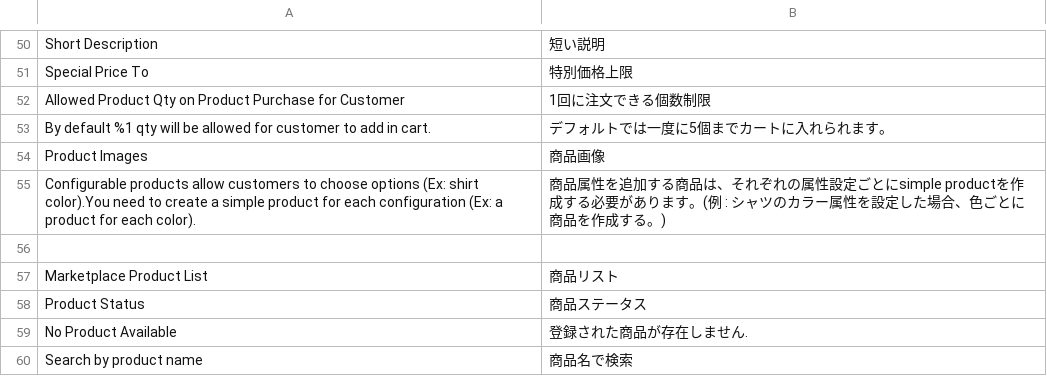
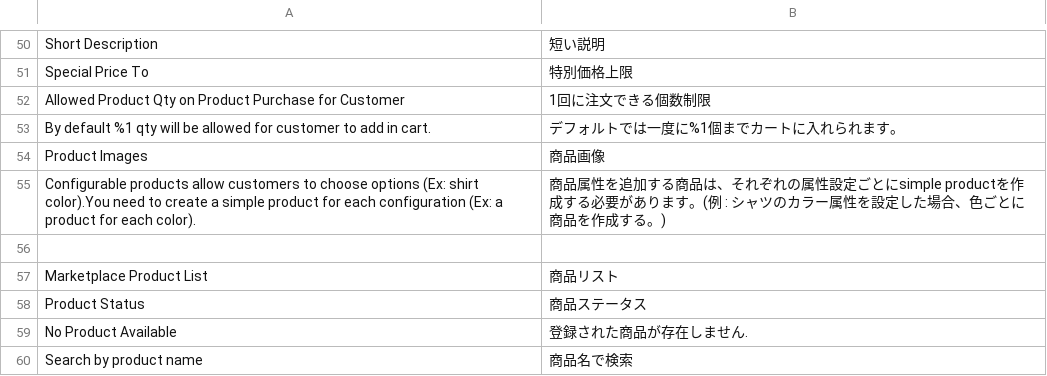
Before and after one commit to mguyenminh99/mirror-project, a CSV file: app/code/Webkul/Marketplace/i18n/ja_JP.csv, drawn as a sheet; only a part is shown, gaps mark what is left out.

```diff
--- a/app/code/Webkul/Marketplace/i18n/ja_JP.csv
+++ b/app/code/Webkul/Marketplace/i18n/ja_JP.csv
@@ -52,3 +52,3 @@
 "Allowed Product Qty on Product Purchase for Customer","1回に注文できる個数制限"
-"By default %1 qty will be allowed for customer to add in cart.","デフォルトでは一度に5個までカートに入れられます。"
+"By default %1 qty will be allowed for customer to add in cart.","デフォルトでは一度に%1個までカートに入れられます。"
 "Product Images","商品画像"
```
Also changed, not shown: 7 other files.
